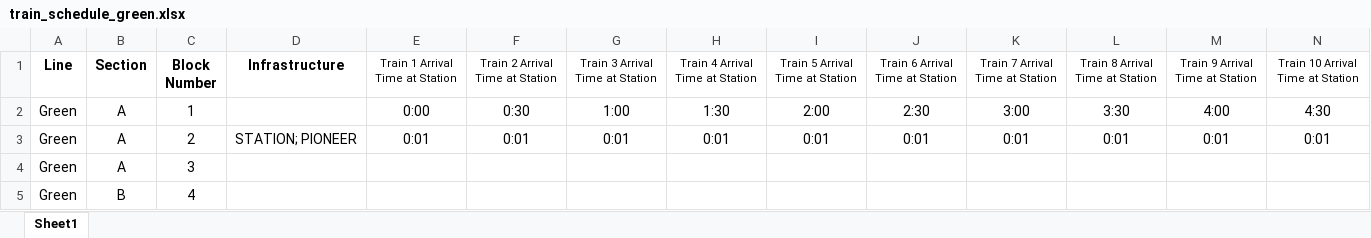
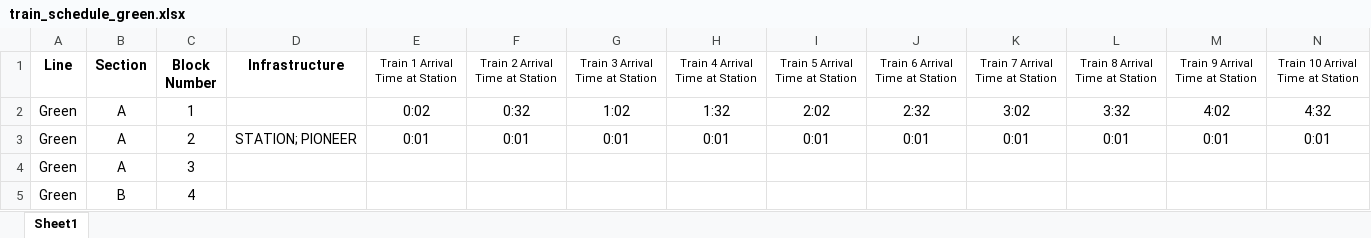
Before and after one commit to aet37/ECE1140-Project, an Excel workbook: resources/train_schedule_green.xlsx, sheet Sheet1, drawn as a sheet; only a part is shown; values as stored, in another font and other column widths than the file's, no borders; the diff names each change by its address in the sheet, - before the commit and + after, or states it on an @@ line.

Commit message:
Update Schedules

```diff
--- a/resources/train_schedule_green.xlsx (sheet Sheet1)
+++ b/resources/train_schedule_green.xlsx (sheet Sheet1)
-E2 (Train 1 Arrival Time at Station): 0:00
+E2 (Train 1 Arrival Time at Station): 0:02
-F2 (Train 2 Arrival Time at Station): 0:30
+F2 (Train 2 Arrival Time at Station): 0:32
-G2 (Train 3 Arrival Time at Station): 1:00
+G2 (Train 3 Arrival Time at Station): 1:02
-H2 (Train 4 Arrival Time at Station): 1:30
+H2 (Train 4 Arrival Time at Station): 1:32
-I2 (Train 5 Arrival Time at Station): 2:00
+I2 (Train 5 Arrival Time at Station): 2:02
-J2 (Train 6 Arrival Time at Station): 2:30
+J2 (Train 6 Arrival Time at Station): 2:32
-K2 (Train 7 Arrival Time at Station): 3:00
+K2 (Train 7 Arrival Time at Station): 3:02
-L2 (Train 8 Arrival Time at Station): 3:30
+L2 (Train 8 Arrival Time at Station): 3:32
-M2 (Train 9 Arrival Time at Station): 4:00
+M2 (Train 9 Arrival Time at Station): 4:02
-N2 (Train 10 Arrival Time at Station): 4:30
+N2 (Train 10 Arrival Time at Station): 4:32
```
Also changed, not shown: resources/train_schedule_red.xlsx.
